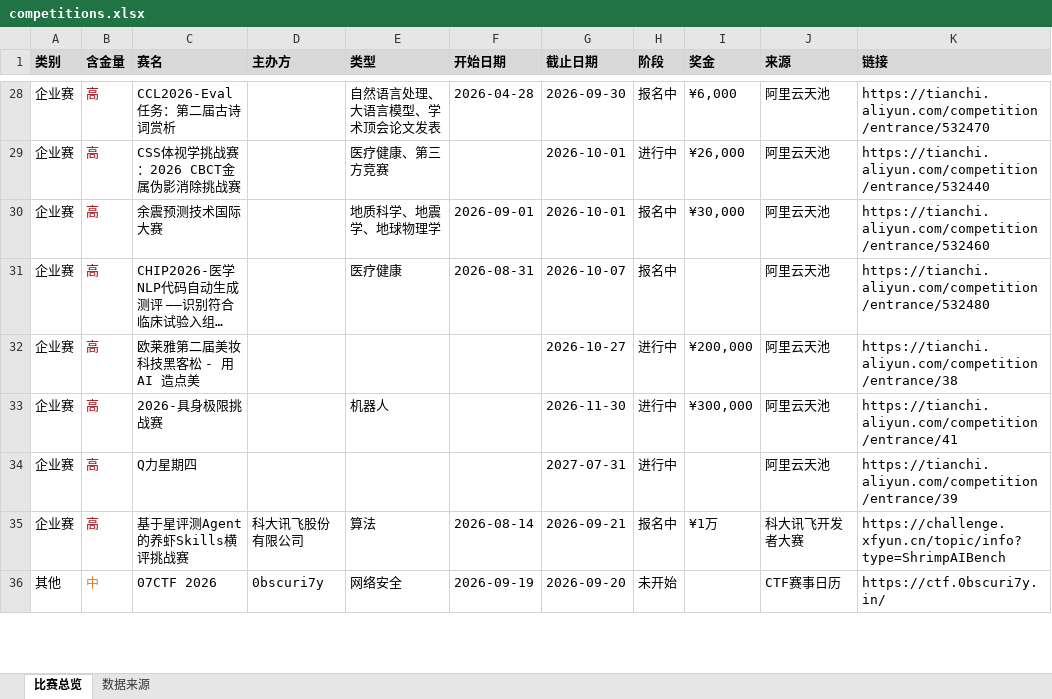
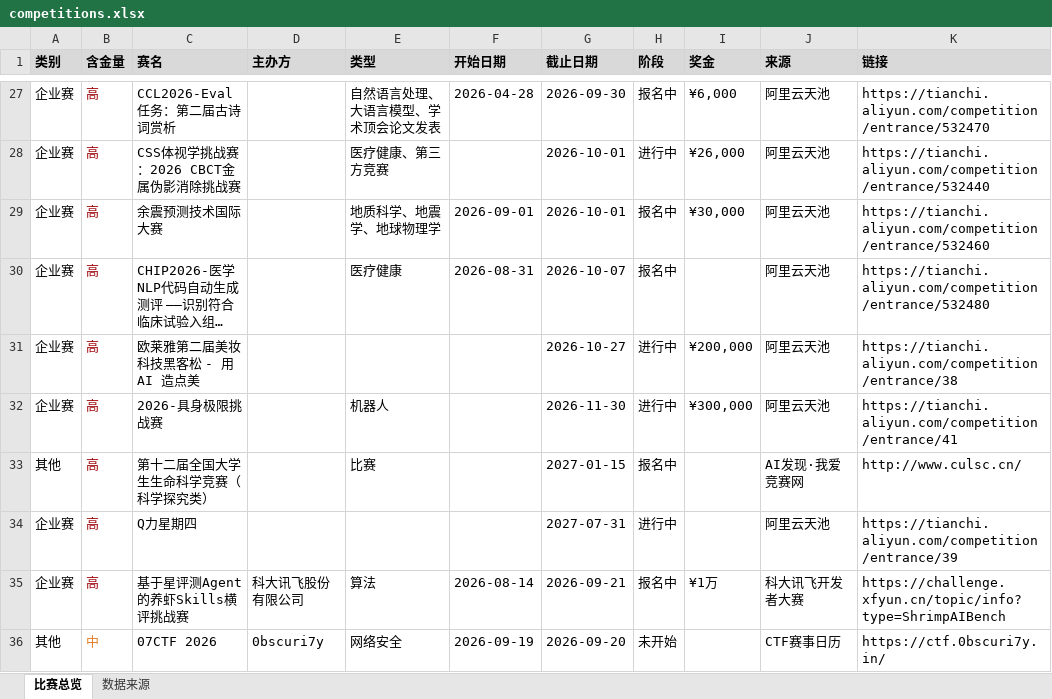
Before and after one commit to ArchaicRam/competition-radar, an Excel workbook: data/competitions.xlsx, sheet 比赛总览, drawn as a sheet; only a part is shown, gaps mark what is left out; long unchanged cells end in …; values as stored, in another font and other column widths than the file's, no borders; the diff covers the shown part only; the diff names each change by its address in the sheet, - before the commit and + after, or states it on an @@ line.

```diff
--- a/data/competitions.xlsx (sheet 比赛总览)
+++ b/data/competitions.xlsx (sheet 比赛总览)
+row 33: 其他 | 高 | 第十二届全国大学生生命科学竞赛（科学探究类） |  | 比赛 |  | 2027-01-15 | 报名中 |  | AI发现·我爱竞赛网 | http://www.culsc.cn/
```
Also changed, not shown: 2 added rows, 5 removed rows and 7 edited cells elsewhere in this sheet, sheet 数据来源, 2 other files.
